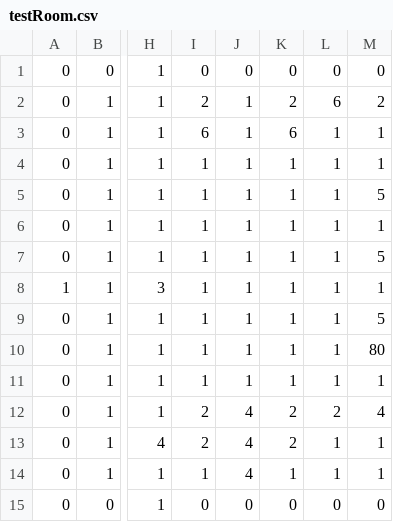
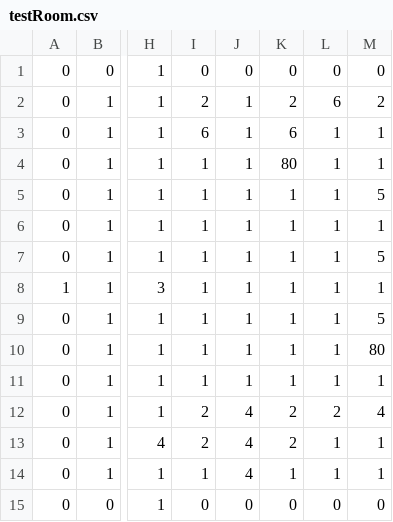
Before and after one commit to Llaugo/VahvuusVaris, a CSV file: rooms/testRoom.csv, drawn as a sheet; only a part is shown, gaps mark what is left out; the diff names each change by its address in the sheet, - before the commit and + after, or states it on an @@ line.

```diff
--- a/rooms/testRoom.csv
+++ b/rooms/testRoom.csv
-K4: 1
+K4: 80
```
Also changed, not shown: 4 other files.
